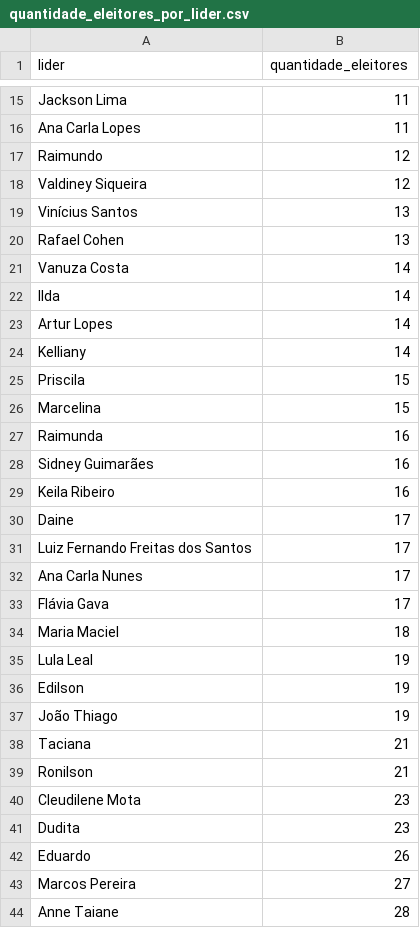
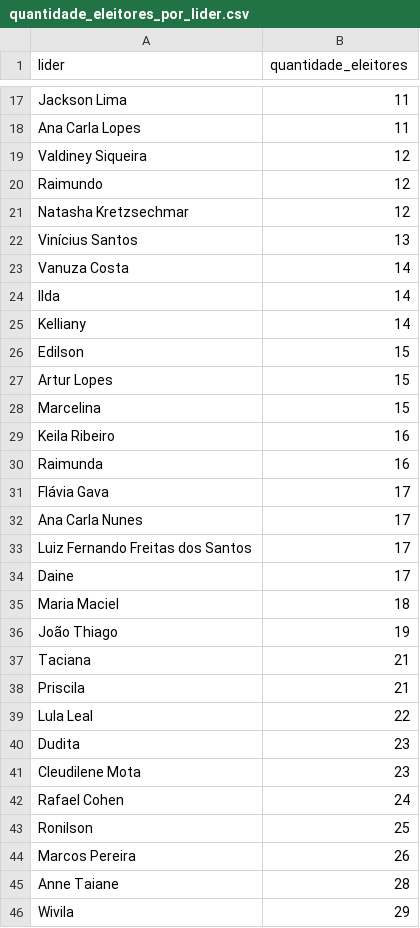
Before and after one commit to luanrsiqueira/cadastro_eleitoral, a CSV file: quantidade_eleitores_por_lider.csv, drawn as a sheet; only a part is shown, gaps mark what is left out; the shorter side is filled out with more unchanged rows; the diff covers the shown part only.

```diff
--- a/quantidade_eleitores_por_lider.csv
+++ b/quantidade_eleitores_por_lider.csv
@@ -16,29 +18,28 @@ Jackson Lima,11
 Ana Carla Lopes,11
+Valdiney Siqueira,12
 Raimundo,12
-Valdiney Siqueira,12
+Natasha Kretzsechmar,12
 Vinícius Santos,13
-Rafael Cohen,13
 Vanuza Costa,14
 Ilda,14
-Artur Lopes,14
 Kelliany,14
-Priscila,15
+Edilson,15
+Artur Lopes,15
 Marcelina,15
+Keila Ribeiro,16
 Raimunda,16
-Sidney Guimarães,16
-Keila Ribeiro,16
+Flávia Gava,17
+Ana Carla Nunes,17
+Luiz Fernando Freitas dos Santos,17
 Daine,17
-Luiz Fernando Freitas dos Santos,17
-Ana Carla Nunes,17
-Flávia Gava,17
 Maria Maciel,18
-Lula Leal,19
-Edilson,19
 João Thiago,19
 Taciana,21
-Ronilson,21
+Priscila,21
+Lula Leal,22
+Dudita,23
 Cleudilene Mota,23
-Dudita,23
-Eduardo,26
-Marcos Pereira,27
+Rafael Cohen,24
+Ronilson,25
+Marcos Pereira,26
 Anne Taiane,28
```
Also changed, not shown: 6 added rows, 2 removed rows, 1 moved row and 7 edited cells elsewhere in this file, 6 other files.
